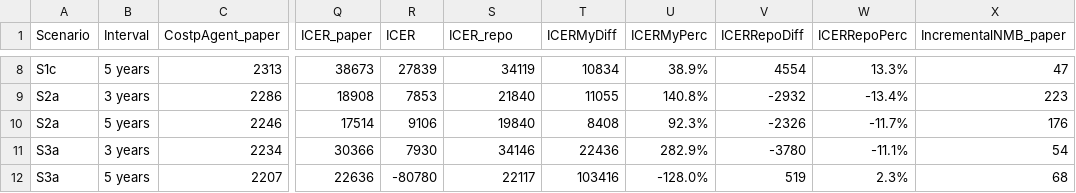
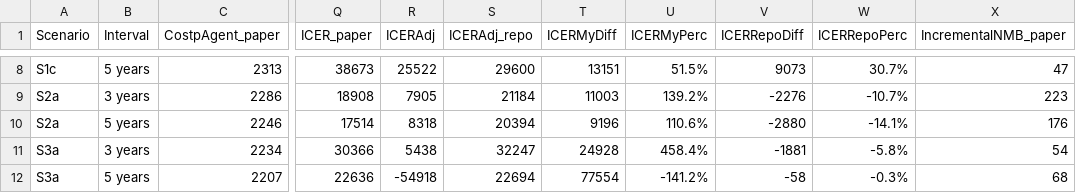
Before and after one commit to pythonhealthdatascience/stars-reproduce-johnson-2021, a CSV file: reproduction/outputs/tab3_compare_to_original.csv, drawn as a sheet; only a part is shown, gaps mark what is left out; the diff covers the shown part only; the diff names each change by its address in the sheet, - before the commit and + after, or states it on an @@ line.

Commit message:
fix(reproduction): use IcerAdj in table 3

```diff
--- a/reproduction/outputs/tab3_compare_to_original.csv
+++ b/reproduction/outputs/tab3_compare_to_original.csv
-R1: ICER
+R1: ICERAdj
-S1: ICER_repo
+S1: ICERAdj_repo
-R8 (ICERAdj): 27839
+R8 (ICERAdj): 25522
-S8 (ICERAdj_repo): 34119
+S8 (ICERAdj_repo): 29600
-T8 (ICERMyDiff): 10834
+T8 (ICERMyDiff): 13151
-U8 (ICERMyPerc): 38.9%
+U8 (ICERMyPerc): 51.5%
-V8 (ICERRepoDiff): 4554
+V8 (ICERRepoDiff): 9073
-W8 (ICERRepoPerc): 13.3%
+W8 (ICERRepoPerc): 30.7%
-R9 (ICERAdj): 7853
+R9 (ICERAdj): 7905
-S9 (ICERAdj_repo): 21840
+S9 (ICERAdj_repo): 21184
-T9 (ICERMyDiff): 11055
+T9 (ICERMyDiff): 11003
-U9 (ICERMyPerc): 140.8%
+U9 (ICERMyPerc): 139.2%
-V9 (ICERRepoDiff): -2932
+V9 (ICERRepoDiff): -2276
-W9 (ICERRepoPerc): -13.4%
+W9 (ICERRepoPerc): -10.7%
-R10 (ICERAdj): 9106
+R10 (ICERAdj): 8318
-S10 (ICERAdj_repo): 19840
+S10 (ICERAdj_repo): 20394
-T10 (ICERMyDiff): 8408
+T10 (ICERMyDiff): 9196
-U10 (ICERMyPerc): 92.3%
+U10 (ICERMyPerc): 110.6%
-V10 (ICERRepoDiff): -2326
+V10 (ICERRepoDiff): -2880
-W10 (ICERRepoPerc): -11.7%
+W10 (ICERRepoPerc): -14.1%
-R11 (ICERAdj): 7930
+R11 (ICERAdj): 5438
-S11 (ICERAdj_repo): 34146
+S11 (ICERAdj_repo): 32247
-T11 (ICERMyDiff): 22436
+T11 (ICERMyDiff): 24928
-U11 (ICERMyPerc): 282.9%
+U11 (ICERMyPerc): 458.4%
-V11 (ICERRepoDiff): -3780
+V11 (ICERRepoDiff): -1881
-W11 (ICERRepoPerc): -11.1%
+W11 (ICERRepoPerc): -5.8%
-R12 (ICERAdj): -80780
+R12 (ICERAdj): -54918
-S12 (ICERAdj_repo): 22117
+S12 (ICERAdj_repo): 22694
-T12 (ICERMyDiff): 103416
+T12 (ICERMyDiff): 77554
-U12 (ICERMyPerc): -128.0%
+U12 (ICERMyPerc): -141.2%
-V12 (ICERRepoDiff): 519
+V12 (ICERRepoDiff): -58
-W12 (ICERRepoPerc): 2.3%
+W12 (ICERRepoPerc): -0.3%
```
Also changed, not shown: 66 edited cells elsewhere in this file, 2 other files.
